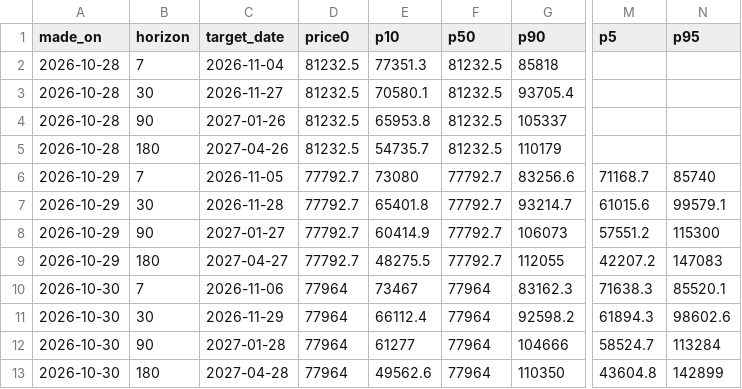
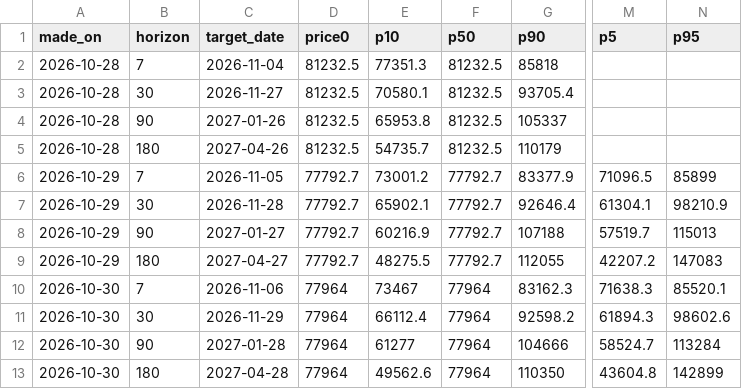
Before and after one commit to wywigacz/bitcoin-predictor, a CSV file: data/forecast_log.csv, drawn as a sheet; only a part is shown, gaps mark what is left out; the diff names each change by its address in the sheet, - before the commit and + after, or states it on an @@ line.

```diff
--- a/data/forecast_log.csv
+++ b/data/forecast_log.csv
-E6 (p10): 73080
+E6 (p10): 73001.2
-G6 (p90): 83256.6
+G6 (p90): 83377.9
-M6 (p5): 71168.7
+M6 (p5): 71096.5
-N6 (p95): 85740
+N6 (p95): 85899
-E7 (p10): 65401.8
+E7 (p10): 65902.1
-G7 (p90): 93214.7
+G7 (p90): 92646.4
-M7 (p5): 61015.6
+M7 (p5): 61304.1
-N7 (p95): 99579.1
+N7 (p95): 98210.9
-E8 (p10): 60414.9
+E8 (p10): 60216.9
-G8 (p90): 106073
+G8 (p90): 107188
-M8 (p5): 57551.2
+M8 (p5): 57519.7
-N8 (p95): 115300
+N8 (p95): 115013
```
Also changed, not shown: data/hl_snapshots.csv, data/market_features.csv, 31 other files.
